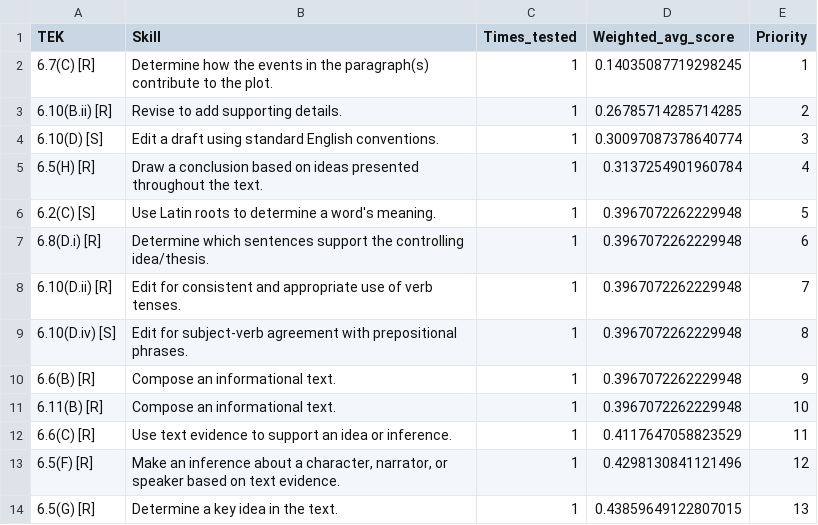
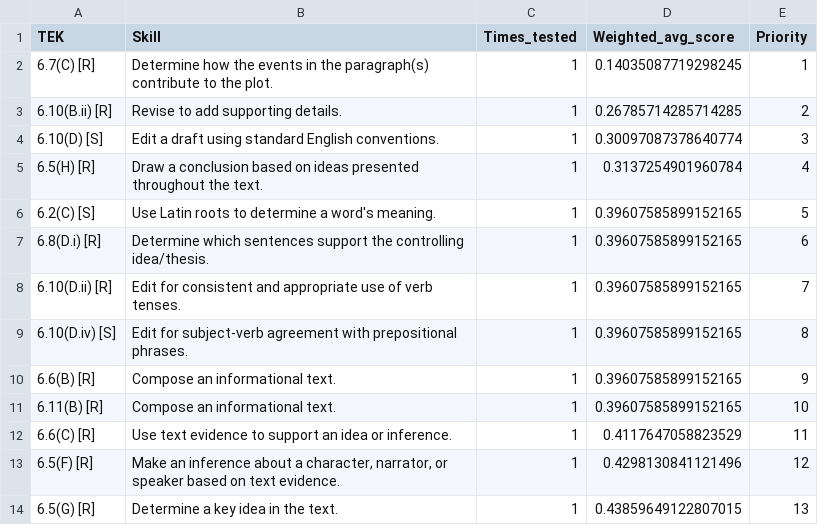
Before and after one commit to bedwards/medley, a CSV file: kaggle/input/medley/tek_priorities.csv, drawn as a sheet; only a part is shown.

```diff
--- a/kaggle/input/medley/tek_priorities.csv
+++ b/kaggle/input/medley/tek_priorities.csv
@@ -5,8 +5,8 @@ TEK,Skill,Times_tested,Weighted_avg_score,Priority
 6.5(H) [R],Draw a conclusion based on ideas presented throughout the text.,1,0.3137254901960784,4
-6.2(C) [S],Use Latin roots to determine a word's meaning.,1,0.3967072262229948,5
-6.8(D.i) [R],Determine which sentences support the controlling idea/thesis.,1,0.3967072262229948,6
-6.10(D.ii) [R],Edit for consistent and appropriate use of verb tenses.,1,0.3967072262229948,7
-6.10(D.iv) [S],Edit for subject-verb agreement with prepositional phrases. ,1,0.3967072262229948,8
-6.6(B) [R],Compose an informational text. ,1,0.3967072262229948,9
-6.11(B) [R],Compose an informational text. ,1,0.3967072262229948,10
+6.2(C) [S],Use Latin roots to determine a word's meaning.,1,0.39607585899152165,5
+6.8(D.i) [R],Determine which sentences support the controlling idea/thesis.,1,0.39607585899152165,6
+6.10(D.ii) [R],Edit for consistent and appropriate use of verb tenses.,1,0.39607585899152165,7
+6.10(D.iv) [S],Edit for subject-verb agreement with prepositional phrases. ,1,0.39607585899152165,8
+6.6(B) [R],Compose an informational text. ,1,0.39607585899152165,9
+6.11(B) [R],Compose an informational text. ,1,0.39607585899152165,10
 6.6(C) [R],Use text evidence to support an idea or inference.,1,0.4117647058823529,11
```
Also changed, not shown: kaggle/input/medley/group_priorities.csv, kaggle/input/medley/student_groups.csv, 1 other file.
